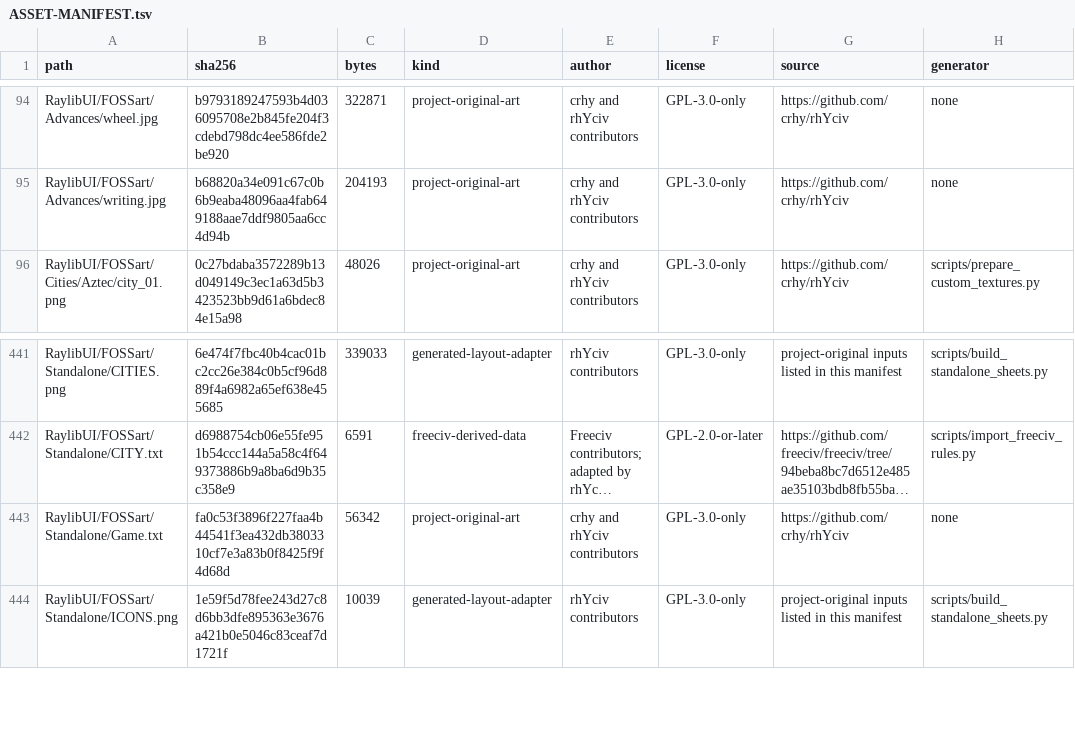
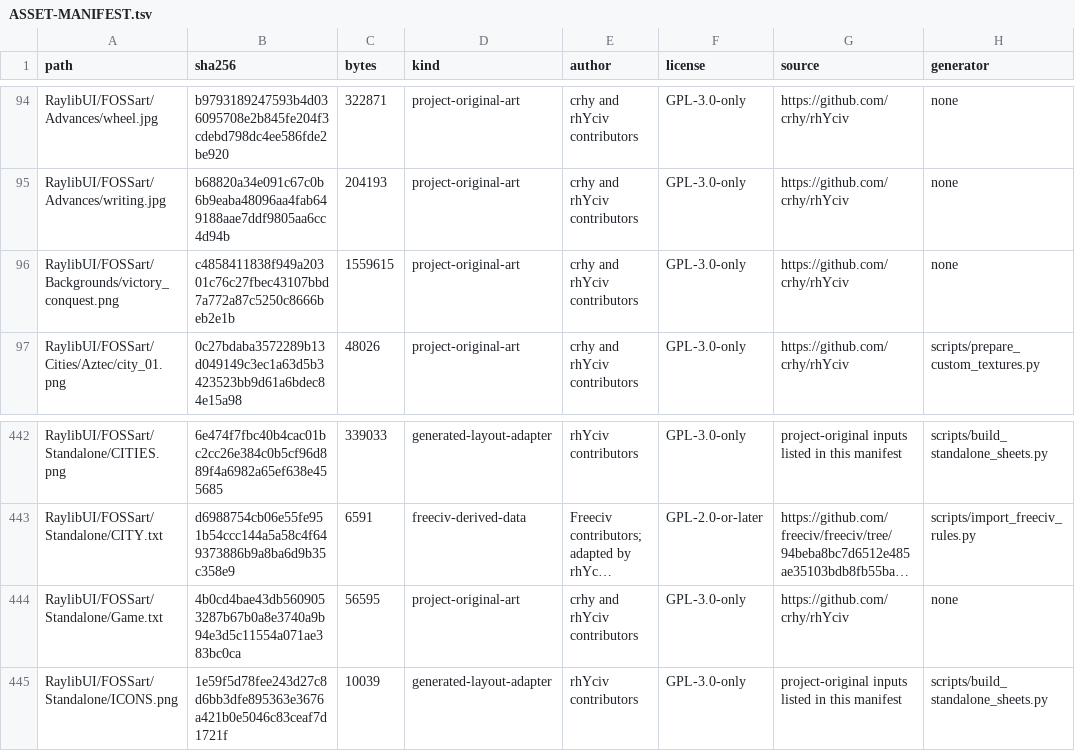
Before and after one commit to crhy/AxCiv-FOSS-Assets, a TSV file: ASSET-MANIFEST.tsv, drawn as a sheet; only a part is shown, gaps mark what is left out; long unchanged cells end in …; addresses are those after the commit; the diff names each change by its address in the sheet, - before the commit and + after, or states it on an @@ line.

```diff
--- a/ASSET-MANIFEST.tsv
+++ b/ASSET-MANIFEST.tsv
+row 96: RaylibUI/FOSSart/Backgrounds/victory_conquest.png | c4858411838f949a20301c76c27fbec43107bbd7a772a87c5250c8666beb2e1b | 1559615 | project-original-art | crhy and rhYciv contributors | GPL-3.0-only | https://github.com/crhy/rhYciv | none
-B444 (sha256): fa0c53f3896f227faa4b44541f3ea432db3803310cf7e3a83b0f8425f9f4d68d
+B444 (sha256): 4b0cd4bae43db5609053287b67b0a8e3740a9b94e3d5c11554a071ae383bc0ca
-C444 (bytes): 56342
+C444 (bytes): 56595
```
Also changed, not shown: 8 other files.
